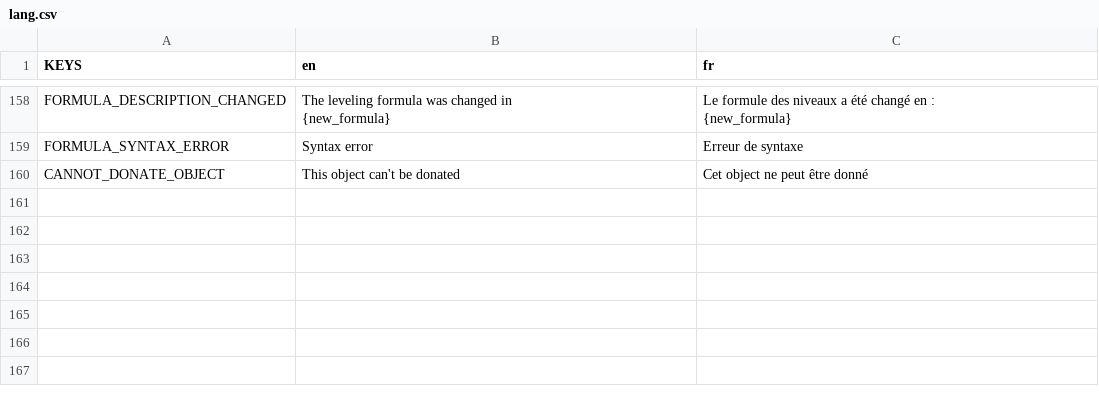
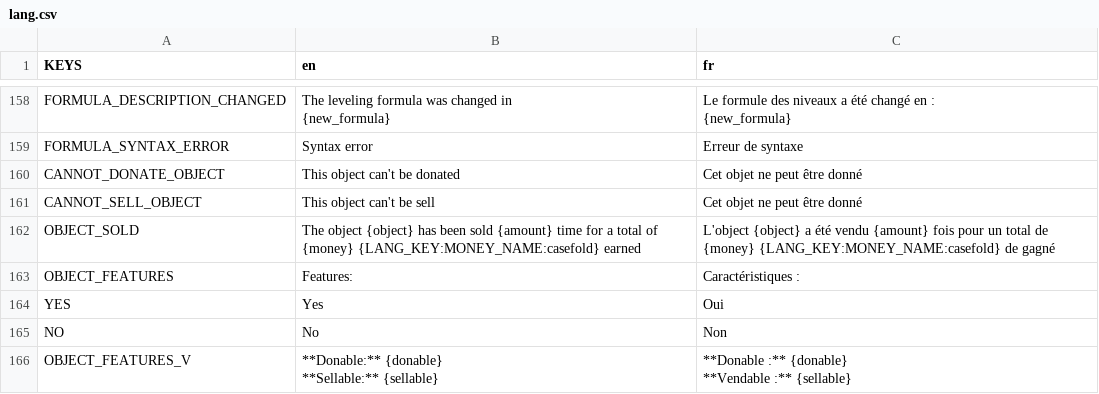
Before and after one commit to Dams4K/CoordBot, a CSV file: lang/lang.csv, drawn as a sheet; only a part is shown, gaps mark what is left out.

Commit message:
Can sell objects

```diff
--- a/lang/lang.csv
+++ b/lang/lang.csv
@@ -167,2 +167,10 @@ FORMULA_DESCRIPTION_CHANGED,"The leveling formula was changed in
 FORMULA_SYNTAX_ERROR,Syntax error,Erreur de syntaxe
-CANNOT_DONATE_OBJECT,This object can't be donated,Cet object ne peut être donné
+CANNOT_DONATE_OBJECT,This object can't be donated,Cet objet ne peut être donné
+CANNOT_SELL_OBJECT,This object can't be sell,Cet objet ne peut être donné
+OBJECT_SOLD,The object {object} has been sold {amount} time for a total of {money} {LANG_KEY:MONEY_NAME:casefold} earned,L'object {object} a été vendu {amount} fois pour un total de {money} {LANG_KEY:MONEY_NAME:casefold} de gagné
+OBJECT_FEATURES,Features:,Caractéristiques :
+YES,Yes,Oui
+NO,No,Non
+OBJECT_FEATURES_V,"**Donable:** {donable}
+**Sellable:** {sellable}","**Donable :** {donable}
+**Vendable :** {sellable}"
```
Also changed, not shown: 1 other file.
